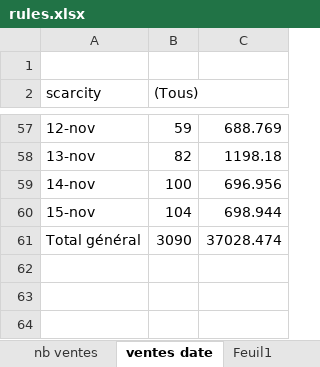
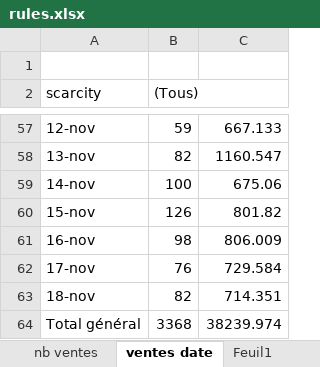
Before and after one commit to JulienMaille/rules-market-watcher, an Excel workbook: rules.xlsx, sheet ventes date, drawn as a sheet; only a part is shown, gaps mark what is left out; values as stored, in another font and other column widths than the file's, no borders; charts and pictures not drawn; addresses are those after the commit; the diff covers the shown part only; the diff names each change by its address in the sheet, - before the commit and + after, or states it on an @@ line.

```diff
--- a/rules.xlsx (sheet ventes date)
+++ b/rules.xlsx (sheet ventes date)
-C57: 688.769
+C57: 667.133
-C58: 1198.18
+C58: 1160.547
-C59: 696.956
+C59: 675.06
-B60 ((Tous)): 104
+B60 ((Tous)): 126
-C60: 698.944
+C60: 801.82
+row 61: 16-nov | 98 | 806.009
+row 62: 17-nov | 76 | 729.584
+row 63: 18-nov | 82 | 714.351
-B64 ((Tous)): 3090
+B64 ((Tous)): 3368
-C64: 37028.474
+C64: 38239.974
```
Also changed, not shown: 53 edited cells elsewhere in this sheet, sheet export, sheet Histogramme, sheet nb ventes, sheet Sum com, sheet Sum plat, sheet Sum serial, 3 more sheets, charts or pictures, 2 other files.
